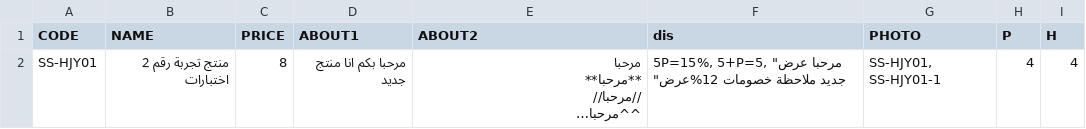
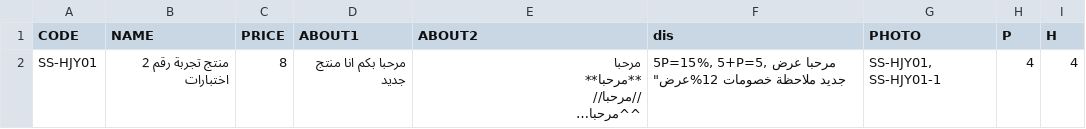
Before and after one commit to website888sy/HJY, a CSV file: data-csv/new-file.csv, drawn as a sheet; long unchanged cells end in …; the diff names each change by its address in the sheet, - before the commit and + after, or states it on an @@ line.

Commit message:
Update new-file.csv

```diff
--- a/data-csv/new-file.csv
+++ b/data-csv/new-file.csv
-F2 (dis): 5P=15%, 5+P=5, "مرحبا عرض جديد…
+F2 (dis): 5P=15%, 5+P=5, مرحبا عرض جديد…
```
